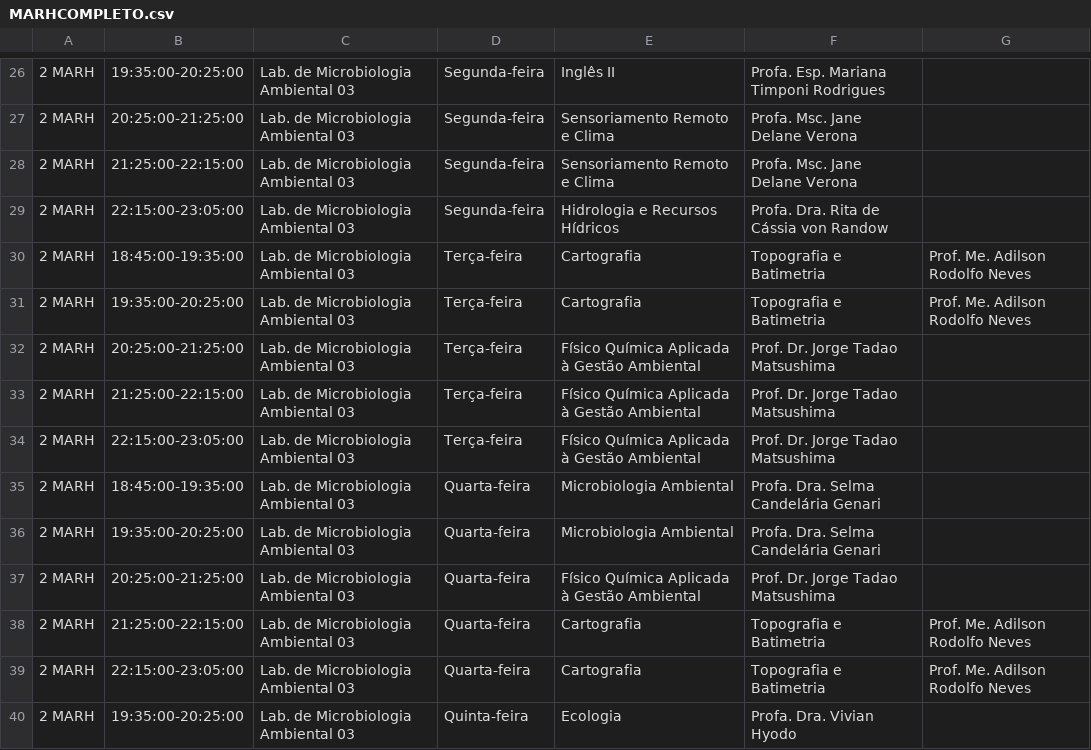
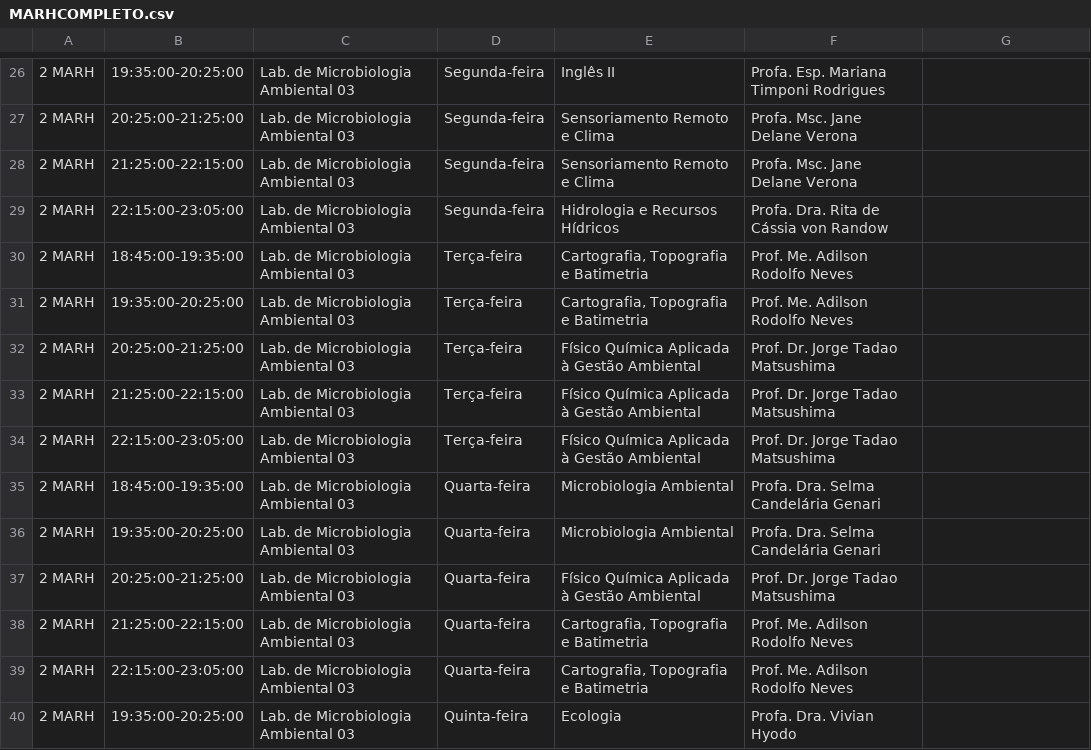
Before and after one commit to prjDevflow/prj_1sem_server, a CSV file: server/src/config/csv_arquivos/MARHCOMPLETO.csv, drawn as a sheet; only a part is shown, gaps mark what is left out.

```diff
--- a/server/src/config/csv_arquivos/MARHCOMPLETO.csv
+++ b/server/src/config/csv_arquivos/MARHCOMPLETO.csv
@@ -29,4 +29,4 @@
 2 MARH;22:15:00-23:05:00;Lab. de Microbiologia Ambiental 03;Segunda-feira;Hidrologia e Recursos Hídricos;Profa. Dra. Rita de Cássia von Randow
-2 MARH;18:45:00-19:35:00;Lab. de Microbiologia Ambiental 03;Terça-feira;Cartografia; Topografia e Batimetria;Prof. Me. Adilson Rodolfo Neves
-2 MARH;19:35:00-20:25:00;Lab. de Microbiologia Ambiental 03;Terça-feira;Cartografia; Topografia e Batimetria;Prof. Me. Adilson Rodolfo Neves
+2 MARH;18:45:00-19:35:00;Lab. de Microbiologia Ambiental 03;Terça-feira;Cartografia, Topografia e Batimetria;Prof. Me. Adilson Rodolfo Neves
+2 MARH;19:35:00-20:25:00;Lab. de Microbiologia Ambiental 03;Terça-feira;Cartografia, Topografia e Batimetria;Prof. Me. Adilson Rodolfo Neves
 2 MARH;20:25:00-21:25:00;Lab. de Microbiologia Ambiental 03;Terça-feira;Físico Química Aplicada à Gestão Ambiental;Prof. Dr. Jorge Tadao Matsushima
@@ -37,4 +37,4 @@
 2 MARH;20:25:00-21:25:00;Lab. de Microbiologia Ambiental 03;Quarta-feira;Físico Química Aplicada à Gestão Ambiental;Prof. Dr. Jorge Tadao Matsushima
-2 MARH;21:25:00-22:15:00;Lab. de Microbiologia Ambiental 03;Quarta-feira;Cartografia; Topografia e Batimetria;Prof. Me. Adilson Rodolfo Neves
-2 MARH;22:15:00-23:05:00;Lab. de Microbiologia Ambiental 03;Quarta-feira;Cartografia; Topografia e Batimetria;Prof. Me. Adilson Rodolfo Neves
+2 MARH;21:25:00-22:15:00;Lab. de Microbiologia Ambiental 03;Quarta-feira;Cartografia, Topografia e Batimetria;Prof. Me. Adilson Rodolfo Neves
+2 MARH;22:15:00-23:05:00;Lab. de Microbiologia Ambiental 03;Quarta-feira;Cartografia, Topografia e Batimetria;Prof. Me. Adilson Rodolfo Neves
 2 MARH;19:35:00-20:25:00;Lab. de Microbiologia Ambiental 03;Quinta-feira;Ecologia;Profa. Dra. Vivian Hyodo
```
Also changed, not shown: server/src/config/csv_arquivos/DSMCOMPLETO.csv, server/src/config/csv_arquivos/professores.csv, 8 other files.
